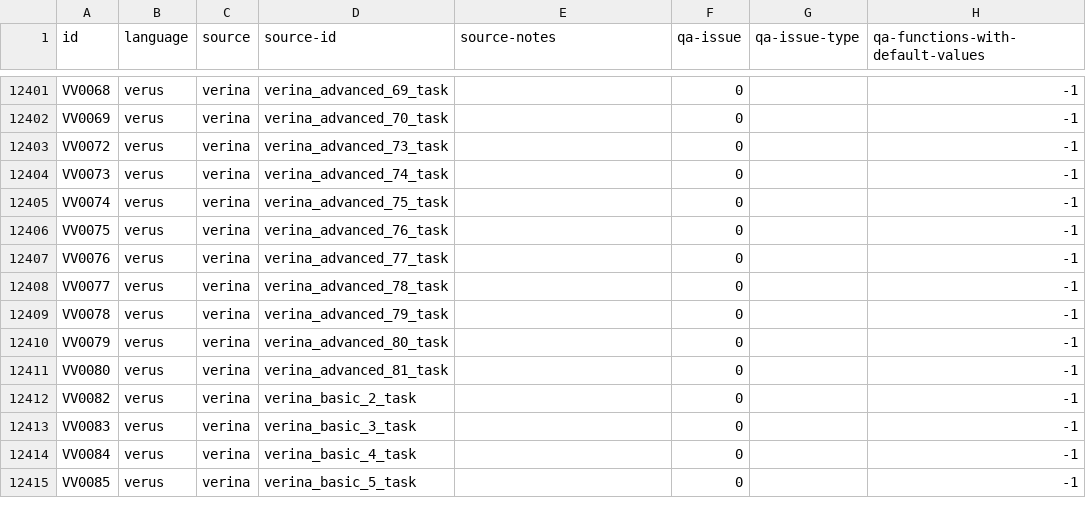
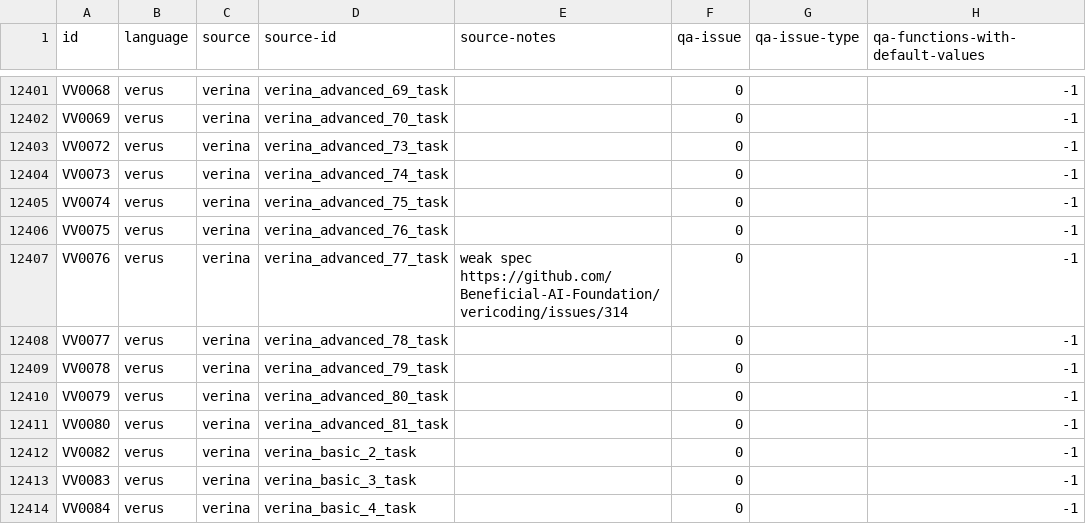
Before and after one commit to Beneficial-AI-Foundation/vericoding-benchmark, a CSV file: vericoding_benchmark_v1.csv, drawn as a sheet; only a part is shown, gaps mark what is left out; the shorter side is filled out with more unchanged rows; the diff names each change by its address in the sheet, - before the commit and + after, or states it on an @@ line.

Commit message:
Add VV0076 source notes regarding weak spec

```diff
--- a/vericoding_benchmark_v1.csv
+++ b/vericoding_benchmark_v1.csv
-E12407 (source-notes): (empty)
+E12407 (source-notes): weak spec https://github.com/Beneficial-AI-Foundation/vericoding/issues/314
```
